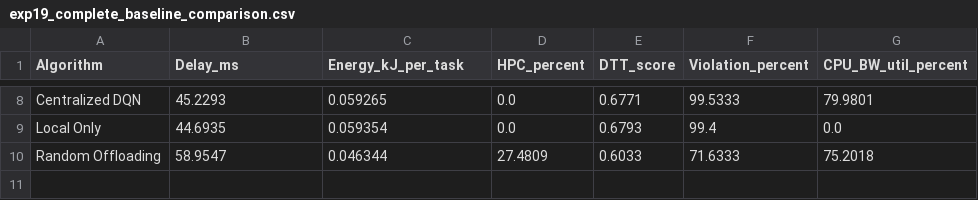
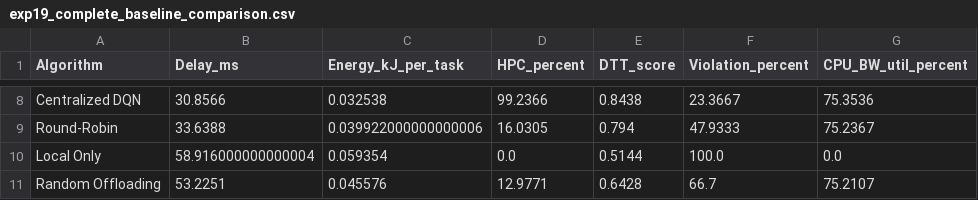
Before and after one commit to why989/dt-feddql-experiments, a CSV file: outputs/exp19_complete_baseline_comparison.csv, drawn as a sheet; only a part is shown, gaps mark what is left out; addresses are those after the commit; the diff covers the shown part only; the diff names each change by its address in the sheet, - before the commit and + after, or states it on an @@ line.

```diff
--- a/outputs/exp19_complete_baseline_comparison.csv
+++ b/outputs/exp19_complete_baseline_comparison.csv
-B8 (Delay_ms): 45.2293
+B8 (Delay_ms): 30.8566
-C8 (Energy_kJ_per_task): 0.059265
+C8 (Energy_kJ_per_task): 0.032538
-D8 (HPC_percent): 0.0
+D8 (HPC_percent): 99.2366
-E8 (DTT_score): 0.6771
+E8 (DTT_score): 0.8438
-F8 (Violation_percent): 99.5333
+F8 (Violation_percent): 23.3667
-G8 (CPU_BW_util_percent): 79.9801
+G8 (CPU_BW_util_percent): 75.3536
+row 9: Round-Robin | 33.6388 | 0.039922000000000006 | 16.0305 | 0.794 | 47.9333 | 75.2367
-B10 (Delay_ms): 44.6935
+B10 (Delay_ms): 58.916000000000004
-E10 (DTT_score): 0.6793
+E10 (DTT_score): 0.5144
-F10 (Violation_percent): 99.4
+F10 (Violation_percent): 100.0
-B11 (Delay_ms): 58.9547
+B11 (Delay_ms): 53.2251
-C11 (Energy_kJ_per_task): 0.046344
+C11 (Energy_kJ_per_task): 0.045576
-D11 (HPC_percent): 27.4809
+D11 (HPC_percent): 12.9771
-E11 (DTT_score): 0.6033
+E11 (DTT_score): 0.6428
-F11 (Violation_percent): 71.6333
+F11 (Violation_percent): 66.7
-G11 (CPU_BW_util_percent): 75.2018
+G11 (CPU_BW_util_percent): 75.2107
```
Also changed, not shown: 32 edited cells elsewhere in this file, outputs/exp10_static_leave_one_out_ablation.csv, outputs/table_static_leave_one_out_for_latex.csv, 3 other files.
